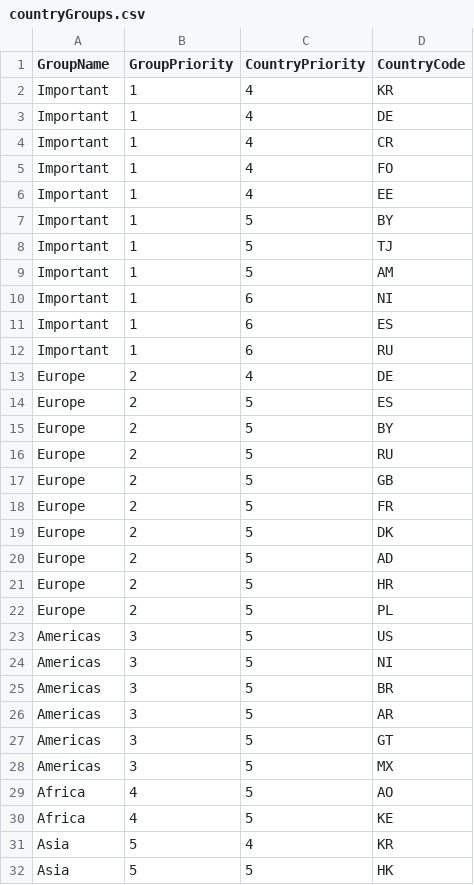
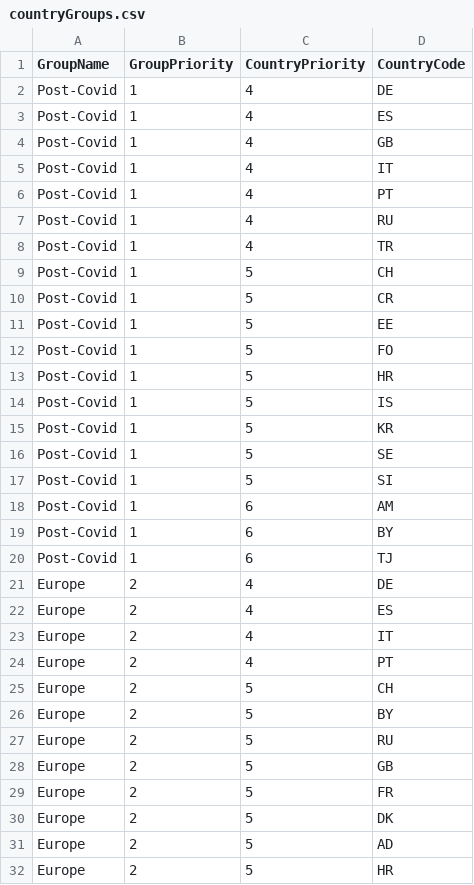
Before and after one commit to zmalosh/Atlantis, a CSV file: data/soccer/countryGroups.csv, drawn as a sheet; only a part is shown; the shorter side is filled out with more unchanged rows.

Commit message:
Update countries

```diff
--- a/data/soccer/countryGroups.csv
+++ b/data/soccer/countryGroups.csv
@@ -1,15 +1,26 @@
 GroupName, GroupPriority, CountryPriority, CountryCode
-Important,	1,	4,	KR
-Important,	1,	4,	DE
-Important,	1,	4,	CR
-Important,	1,	4,	FO
-Important,	1,	4,	EE
-Important,	1,	5,	BY
-Important,	1,	5,	TJ
-Important,	1,	5,	AM
-Important,	1,	6,	NI
-Important,	1,	6,	ES
-Important,	1,	6,	RU
+Post-Covid,	1,	4,	DE
+Post-Covid,	1,	4,	ES
+Post-Covid,	1,	4,	GB
+Post-Covid,	1,	4,	IT
+Post-Covid,	1,	4,	PT
+Post-Covid,	1,	4,	RU
+Post-Covid,	1,	4,	TR
+Post-Covid,	1,	5,	CH
+Post-Covid,	1,	5,	CR
+Post-Covid,	1,	5,	EE
+Post-Covid,	1,	5,	FO
+Post-Covid,	1,	5,	HR
+Post-Covid,	1,	5,	IS
+Post-Covid,	1,	5,	KR
+Post-Covid,	1,	5,	SE
+Post-Covid,	1,	5,	SI
+Post-Covid,	1,	6,	AM
+Post-Covid,	1,	6,	BY
+Post-Covid,	1,	6,	TJ
 Europe,		2,	4,	DE
-Europe,		2,	5,	ES
+Europe,		2,	4,	ES
+Europe,		2,	4,	IT
+Europe,		2,	4,	PT
+Europe,		2,	5,	CH
 Europe,		2,	5,	BY
```
